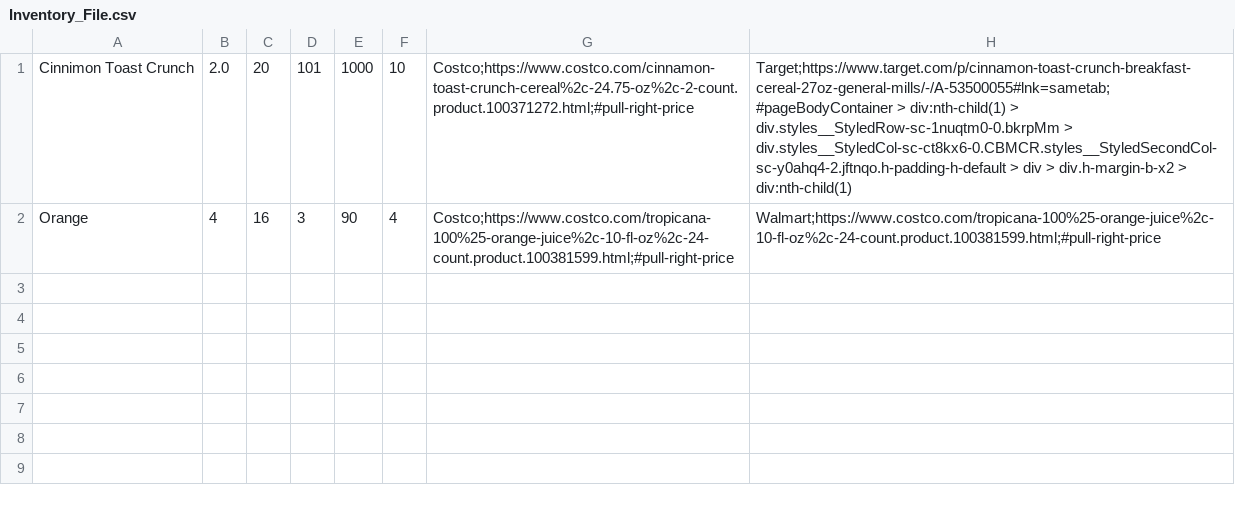
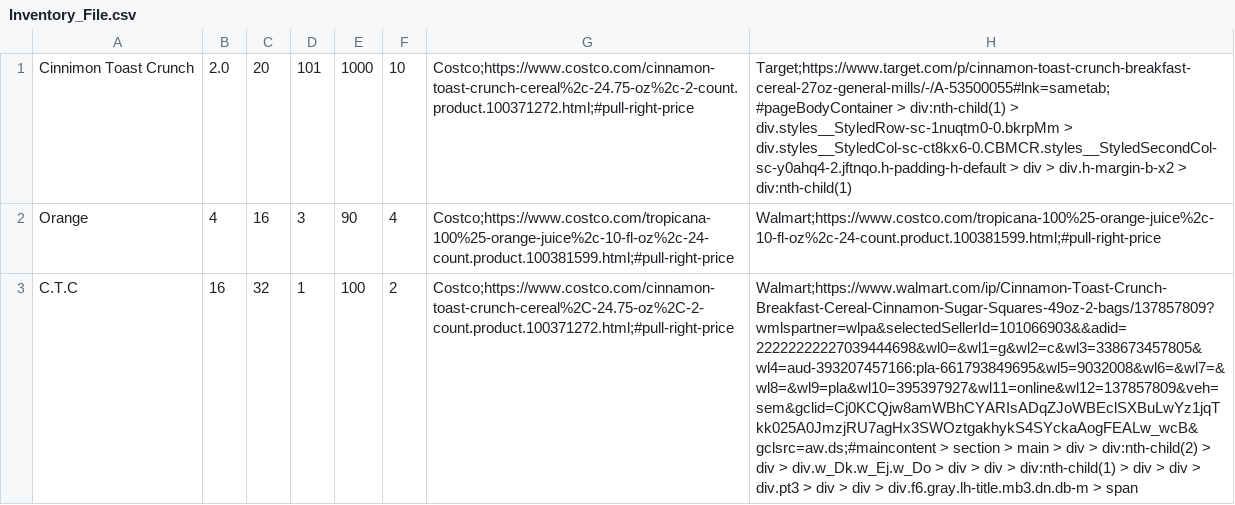
Before and after one commit to krishar986/Inventory_Managment_System_Web, a CSV file: Inventory_File.csv, drawn as a sheet; the diff names each change by its address in the sheet, - before the commit and + after, or states it on an @@ line.

Commit message:
Completed Version of Inventory_Managament_System_Web_V2

```diff
--- a/Inventory_File.csv
+++ b/Inventory_File.csv
+row 3: C.T.C | 16 | 32 | 1 | 100 | 2 | Costco;https://www.costco.com/cinnamon-toast-crunch-cereal%2C-24.75-oz%2C-2-count.product.100371272.html;#pull-right-price | Walmart;https://www.walmart.com/ip/Cinnamon-Toast-Crunch-Breakfast-Cereal-Cinnamon-Sugar-Squares-49oz-2-bags/137857809?wmlspartner=wlpa&selectedSellerId=101066903&&adid=22222222227039444698&wl0=&wl1=g&wl2=c&wl3=338673457805&wl4=aud-393207457166:pla-661793849695&wl5=9032008&wl6=&wl7=&wl8=&wl9=pla&wl10=395397927&wl11=online&wl12=137857809&veh=sem&gclid=Cj0KCQjw8amWBhCYARIsADqZJoWBEclSXBuLwYz1jqTkk025A0JmzjRU7agHx3SWOztgakhykS4SYckaAogFEALw_wcB&gclsrc=aw.ds;#maincontent > section > main > div > div:nth-child(2) > div > div.w_Dk.w_Ej.w_Do > div > div > div:nth-child(1) > div > div > div.pt3 > div > div > div.f6.gray.lh-title.mb3.dn.db-m > span
```
Also changed, not shown: 1 other file.
